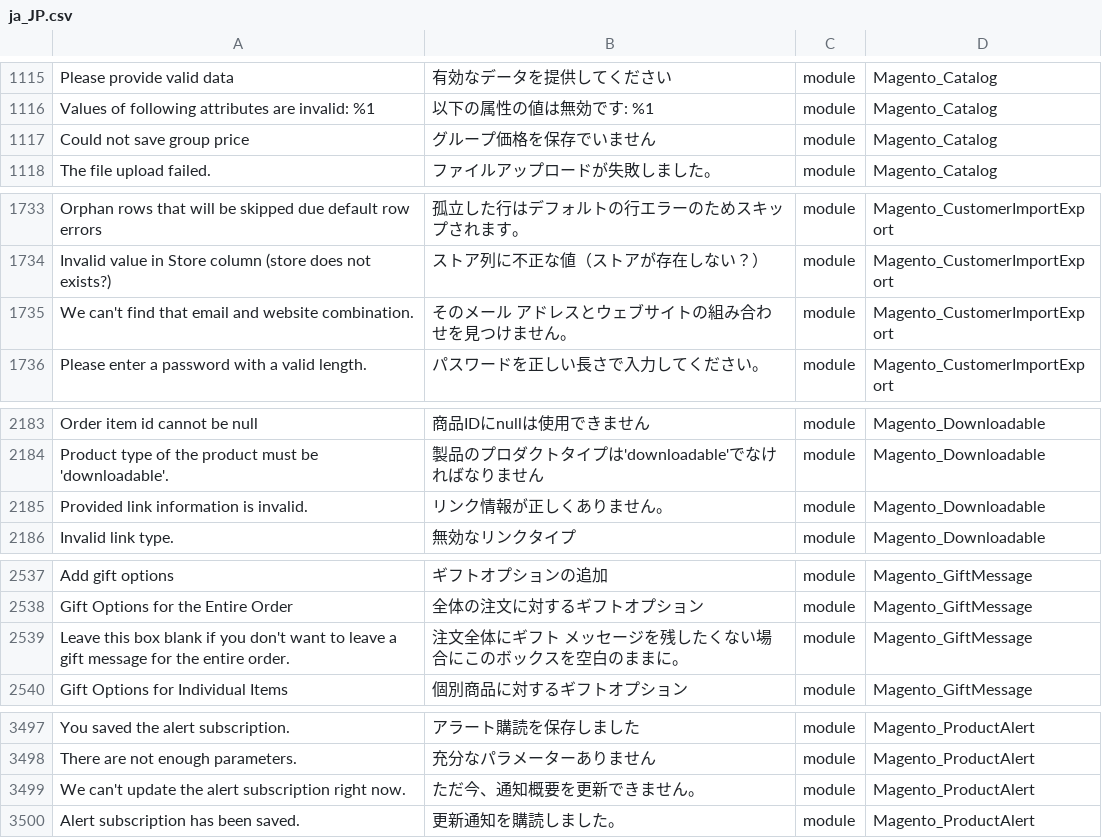
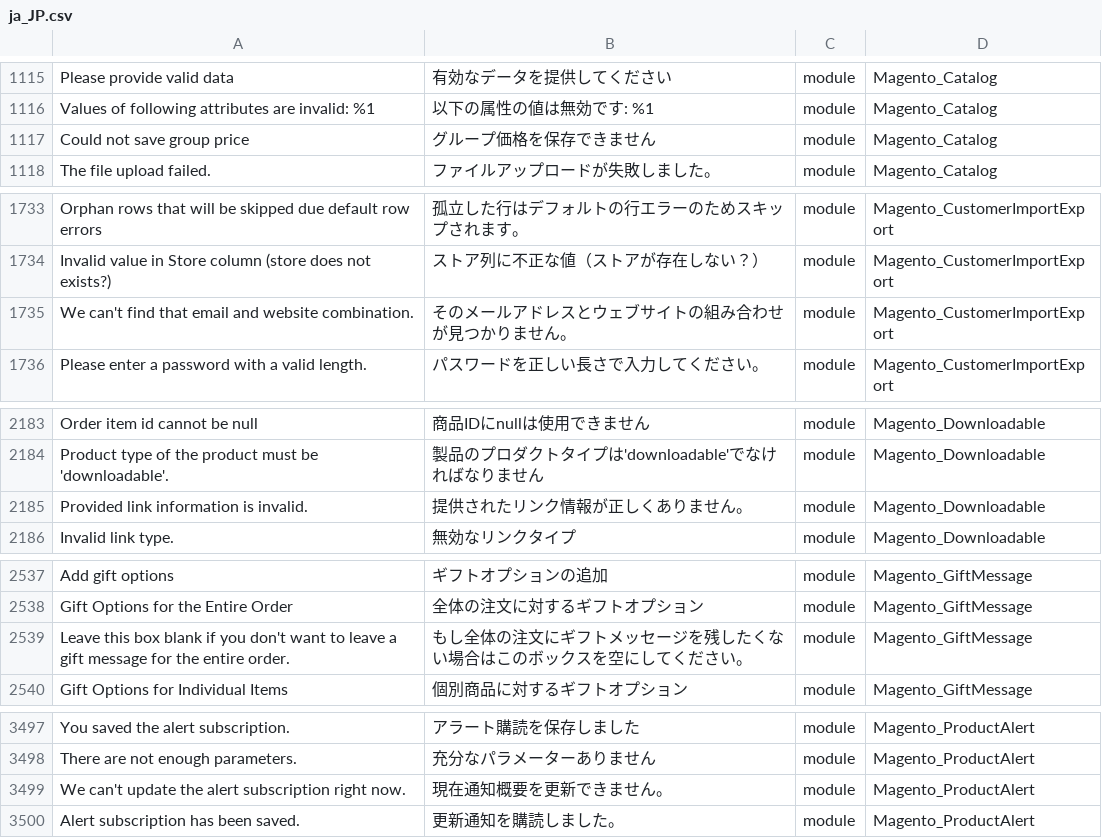
Before and after one commit to Magento2Translations/language_ja_jp, a CSV file: ja_JP.csv, drawn as a sheet; only a part is shown, gaps mark what is left out; the diff covers the shown part only; the diff names each change by its address in the sheet, - before the commit and + after, or states it on an @@ line.

```diff
--- a/ja_JP.csv
+++ b/ja_JP.csv
-B1117: グループ価格を保存でいません
+B1117: グループ価格を保存できません
-B1735: そのメール アドレスとウェブサイトの組み合わせを見つけません。
+B1735: そのメールアドレスとウェブサイトの組み合わせが見つかりません。
-B2185: リンク情報が正しくありません。
+B2185: 提供されたリンク情報が正しくありません。
-B2539: 注文全体にギフト メッセージを残したくない場合にこのボックスを空白のままに。
+B2539: もし全体の注文にギフトメッセージを残したくない場合はこのボックスを空にしてください。
-B3499: ただ今、通知概要を更新できません。
+B3499: 現在通知概要を更新できません。
```
Also changed, not shown: 13 added rows and 7 edited cells elsewhere in this file, 1 other file.
